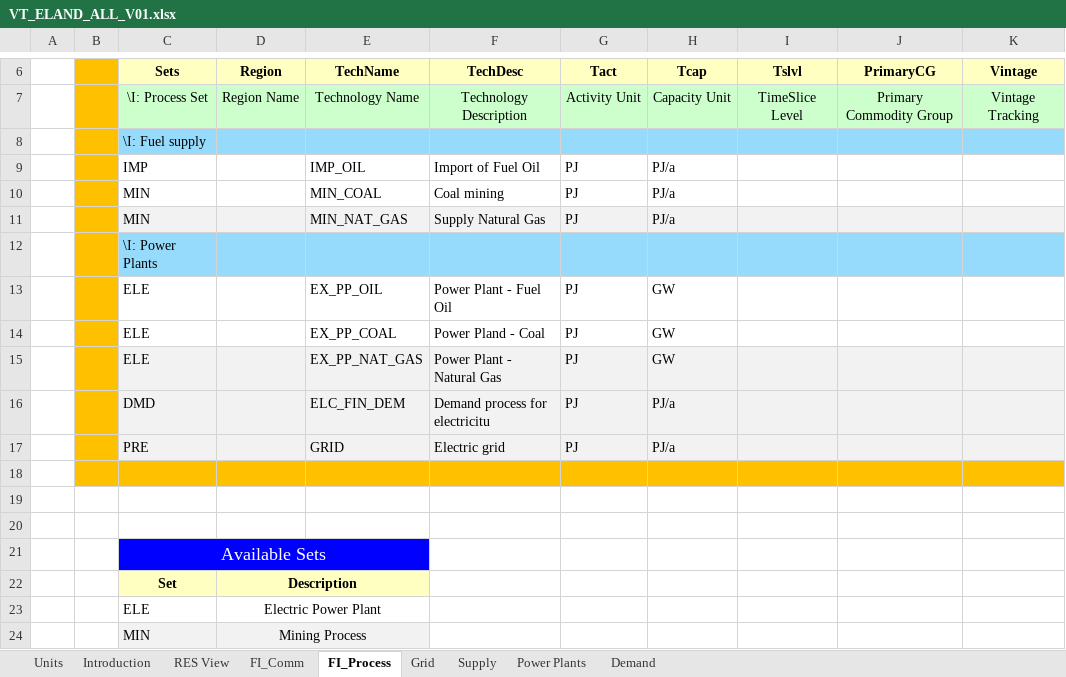
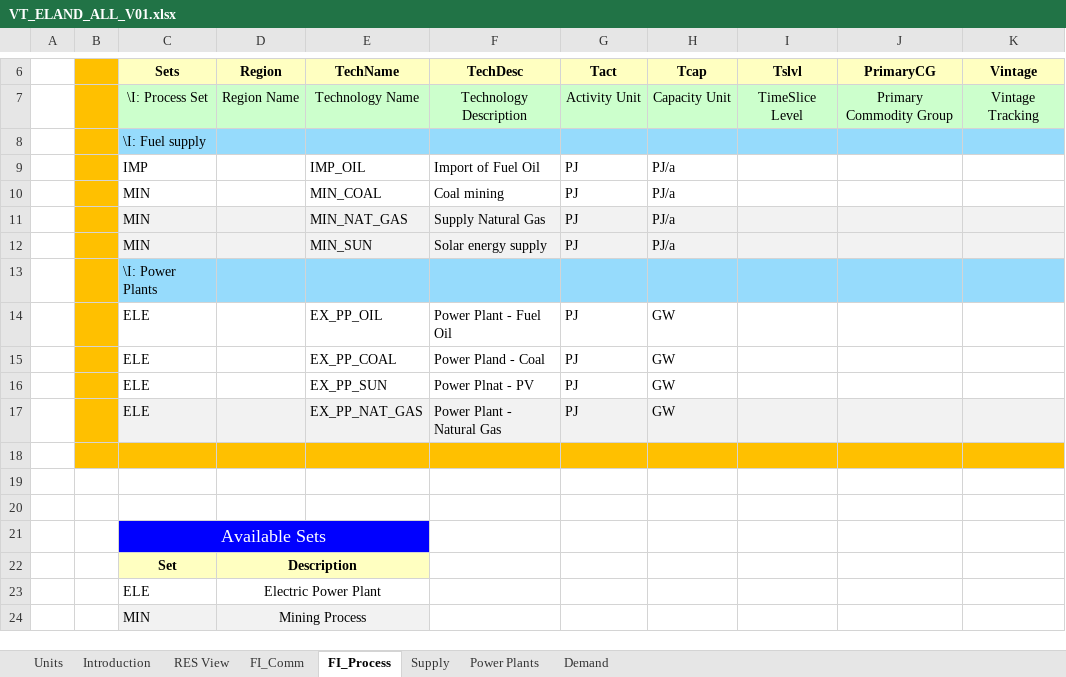
Before and after one commit to Jeffy854/vedaonline, an Excel workbook: VT_ELAND_ALL_V01.xlsx, sheet FI_Process, drawn as a sheet; only a part is shown, gaps mark what is left out; values as stored, in another font and other column widths than the file's, no borders; removed rows and columns are numbered as before the commit, all else as after; the diff names each change by its address in the sheet, - before the commit and + after, or states it on an @@ line.

```diff
--- a/VT_ELAND_ALL_V01.xlsx (sheet FI_Process)
+++ b/VT_ELAND_ALL_V01.xlsx (sheet FI_Process)
-sheet tab: Grid
+row 12:  |  | MIN |  | MIN_SUN | Solar energy supply | PJ | PJ/a
+row 16:  |  | ELE |  | EX_PP_SUN | Power Plnat - PV | PJ | GW
-row 16:  |  | DMD |  | ELC_FIN_DEM | Demand process for electricitu | PJ | PJ/a
-row 17:  |  | PRE |  | GRID | Electric grid | PJ | PJ/a
```
Also changed, not shown: sheet Demand, sheet FI_Comm, sheet Power Plants, sheet Supply, charts or pictures.
